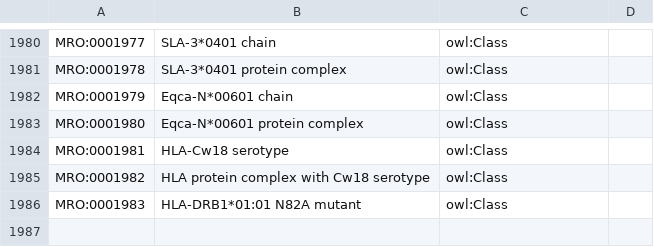
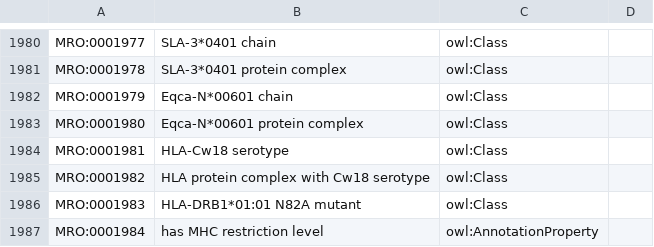
Before and after one commit to IEDB/MRO, a TSV file: index.tsv, drawn as a sheet; only a part is shown, gaps mark what is left out.

Commit message:
Assign offical ID for 'has MHC restriction level'

```diff
--- a/index.tsv
+++ b/index.tsv
@@ -1986 +1986,2 @@ MRO:0001982	HLA protein complex with Cw18 serotype	owl:Class
 MRO:0001983	HLA-DRB1*01:01 N82A mutant	owl:Class	
+MRO:0001984	has MHC restriction level	owl:AnnotationProperty	
```
Also changed, not shown: ontology/core.tsv, ontology/haplotype-molecule.tsv, 6 other files.
